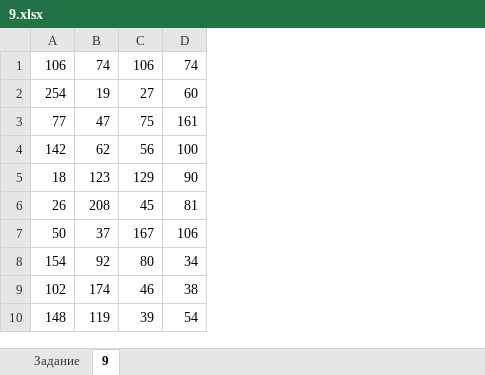
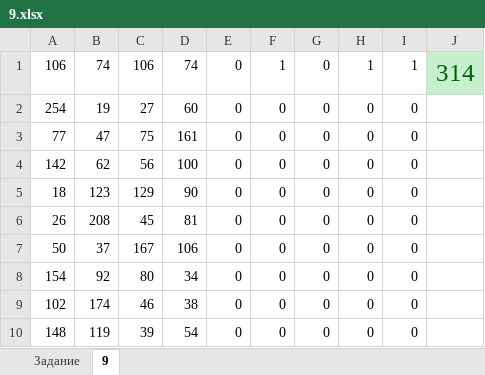
Before and after one commit to barbosikus/infegerep, an Excel workbook: prob4/9.xlsx, sheet 9, drawn as a sheet; only a part is shown; values as stored, in another font and other column widths than the file's, no borders; the diff names each change by its address in the sheet, - before the commit and + after, or states it on an @@ line.

```diff
--- a/prob4/9.xlsx (sheet 9)
+++ b/prob4/9.xlsx (sheet 9)
+column E, rows 1-10: all 0
+column F, rows 1-10: 1 | 0 | 0 | 0 | 0 | 0 | 0 | 0 | 0 | 0
+column G, rows 1-10: all 0
+column H, rows 1-10: 1 | 0 | 0 | 0 | 0 | 0 | 0 | 0 | 0 | 0
+column I, rows 1-10: 1 | 0 | 0 | 0 | 0 | 0 | 0 | 0 | 0 | 0
+column J, row 1: 314
```
Also changed, not shown: prob3/22.xlsx, prob4/18.xlsx, 35 other files.
